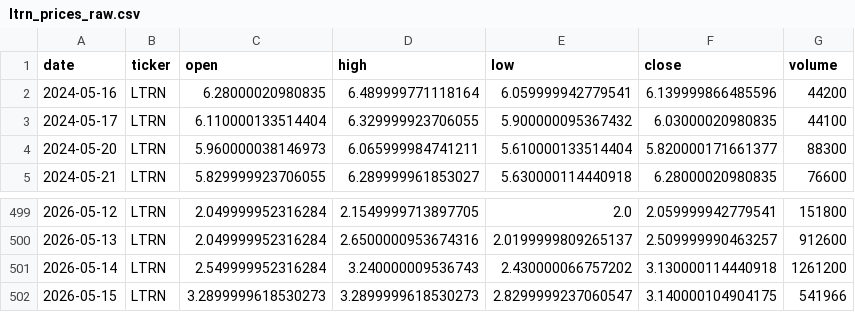
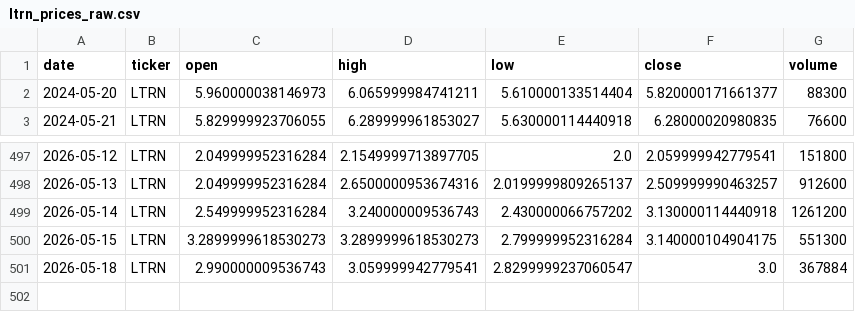
Before and after one commit to averma-ltrn/ltrn-stock-analyzer, a CSV file: data/raw/ltrn_prices_raw.csv, drawn as a sheet; only a part is shown, gaps mark what is left out.

```diff
--- a/data/raw/ltrn_prices_raw.csv
+++ b/data/raw/ltrn_prices_raw.csv
@@ -1,4 +1,2 @@
 date,ticker,open,high,low,close,volume
-2024-05-16,LTRN,6.28000020980835,6.489999771118164,6.059999942779541,6.139999866485596,44200
-2024-05-17,LTRN,6.110000133514404,6.329999923706055,5.900000095367432,6.03000020980835,44100
 2024-05-20,LTRN,5.960000038146973,6.065999984741211,5.610000133514404,5.820000171661377,88300
@@ -501,2 +499,3 @@ date,ticker,open,high,low,close,volume
 2026-05-14,LTRN,2.549999952316284,3.240000009536743,2.430000066757202,3.130000114440918,1261200
-2026-05-15,LTRN,3.2899999618530273,3.2899999618530273,2.8299999237060547,3.140000104904175,541966
+2026-05-15,LTRN,3.2899999618530273,3.2899999618530273,2.799999952316284,3.140000104904175,551300
+2026-05-18,LTRN,2.990000009536743,3.059999942779541,2.8299999237060547,3.0,367884
```
Also changed, not shown: data/processed/ltrn_indicators.csv, data/raw/ltrn_fundamentals_raw.csv.
